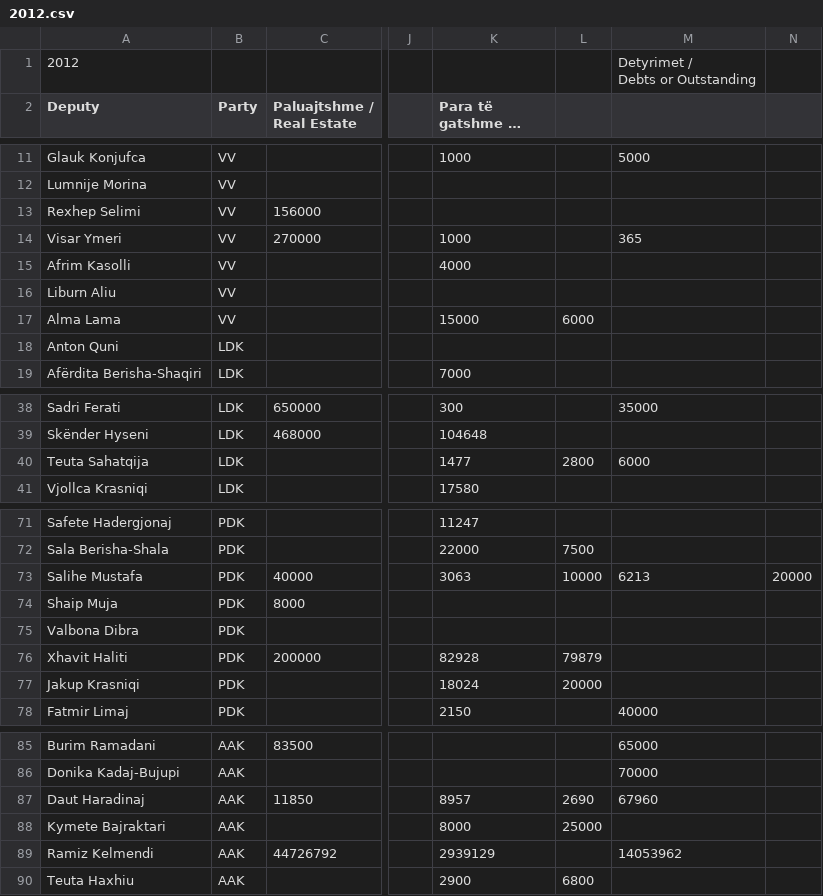
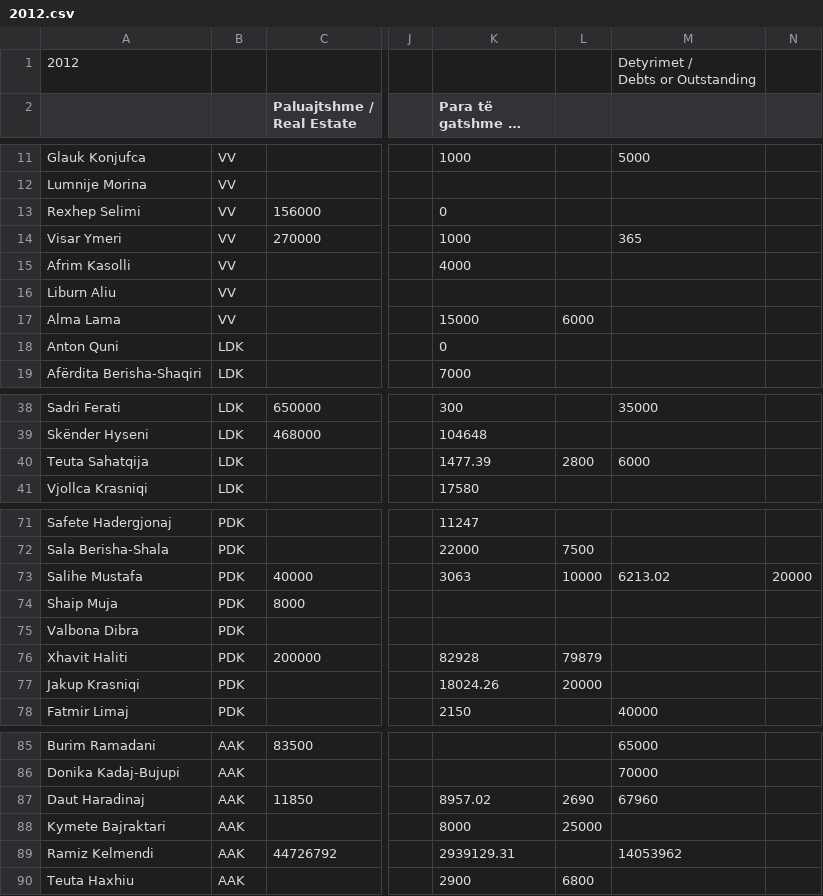
Before and after one commit to opendatakosovo/mp-asset-declaration-importer, a CSV file: data/2012.csv, drawn as a sheet; only a part is shown, gaps mark what is left out; long unchanged cells end in …; the diff covers the shown part only; the diff names each change by its address in the sheet, - before the commit and + after, or states it on an @@ line.

```diff
--- a/data/2012.csv
+++ b/data/2012.csv
-A2: Deputy
+A2: (empty)
-B2: Party
+B2: (empty)
-K13 (Para të gatshme në inst.fin.): (empty)
+K13 (Para të gatshme në inst.fin.): 0
-K18 (Para të gatshme në inst.fin.): (empty)
+K18 (Para të gatshme në inst.fin.): 0
-K40 (Para të gatshme në inst.fin.): 1477
+K40 (Para të gatshme në inst.fin.): 1477.39
-M73: 6213
+M73: 6213.02
-K77 (Para të gatshme në inst.fin.): 18024
+K77 (Para të gatshme në inst.fin.): 18024.26
-K87 (Para të gatshme në inst.fin.): 8957
+K87 (Para të gatshme në inst.fin.): 8957.02
-K89 (Para të gatshme në inst.fin.): 2939129
+K89 (Para të gatshme në inst.fin.): 2939129.31
```
Also changed, not shown: 5 edited cells elsewhere in this file, data/2011.csv, data/2013.csv, 2 other files.
